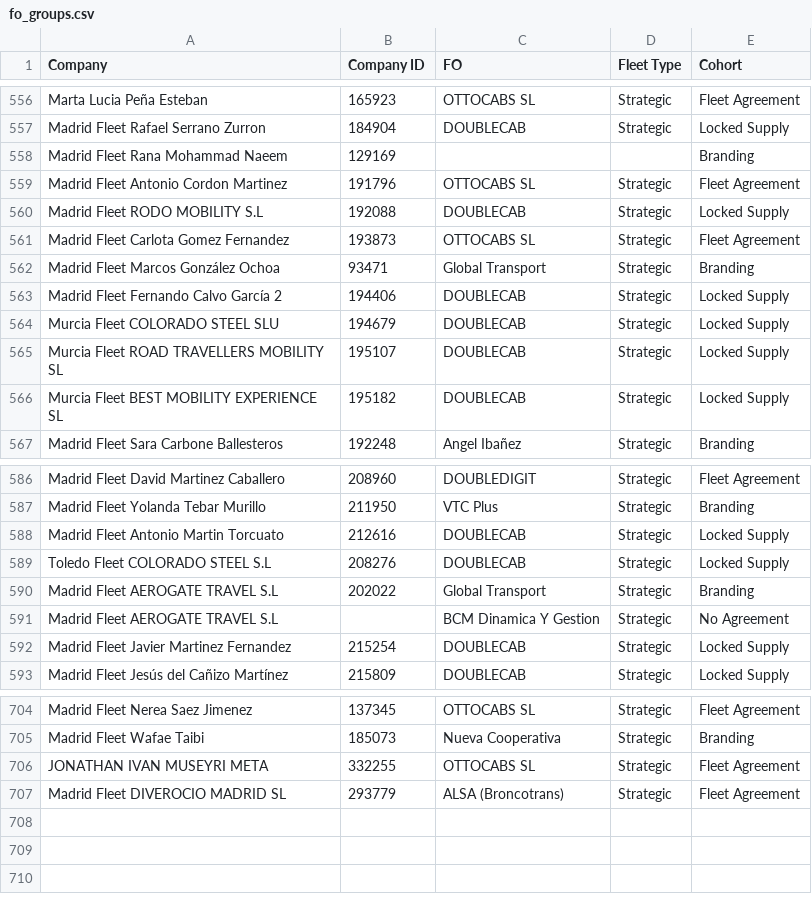
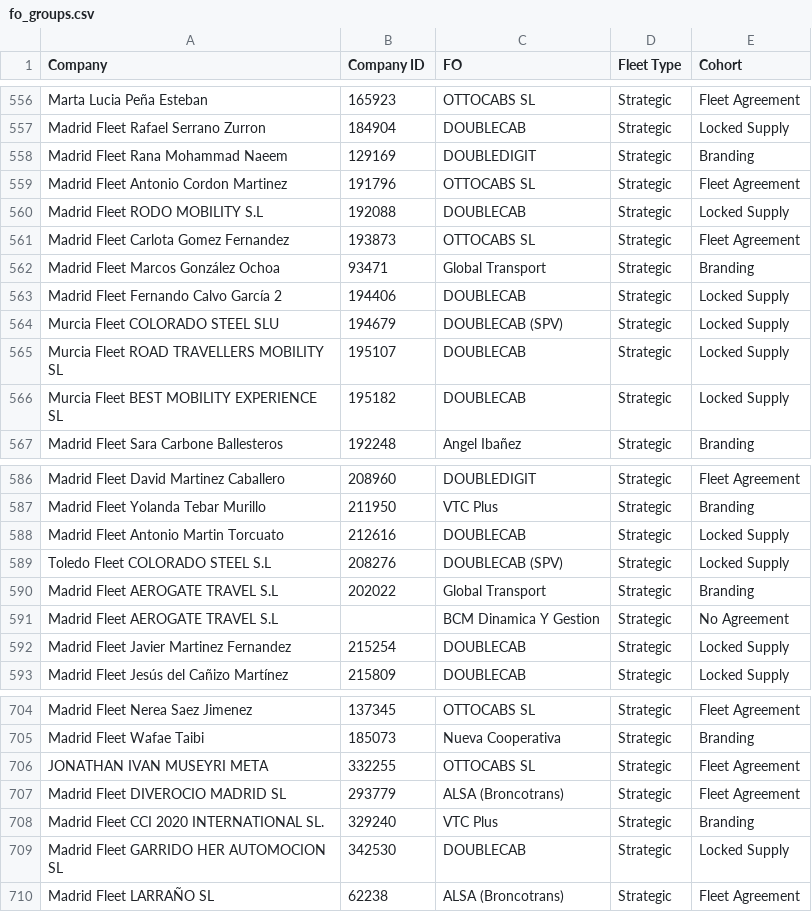
Before and after one commit to barbaracabanillas/bolt-fleet-dashboard, a CSV file: fo_groups.csv, drawn as a sheet; only a part is shown, gaps mark what is left out.

```diff
--- a/fo_groups.csv
+++ b/fo_groups.csv
@@ -557,3 +557,3 @@ Marta Lucia Peña Esteban,165923,OTTOCABS SL,Strategic,Fleet Agreement
 Madrid Fleet Rafael Serrano Zurron,184904,DOUBLECAB,Strategic,Locked Supply
-Madrid Fleet Rana Mohammad Naeem,129169,,,Branding
+Madrid Fleet Rana Mohammad Naeem,129169,DOUBLEDIGIT,Strategic,Branding
 Madrid Fleet Antonio Cordon Martinez,191796,OTTOCABS SL,Strategic,Fleet Agreement
@@ -563,3 +563,3 @@ Madrid Fleet Marcos González Ochoa,93471,Global Transport,Strategic,Branding
 Madrid Fleet Fernando Calvo García 2,194406,DOUBLECAB,Strategic,Locked Supply
-Murcia Fleet COLORADO STEEL SLU,194679,DOUBLECAB,Strategic,Locked Supply
+Murcia Fleet COLORADO STEEL SLU,194679,DOUBLECAB (SPV),Strategic,Locked Supply
 Murcia Fleet ROAD TRAVELLERS MOBILITY SL,195107,DOUBLECAB,Strategic,Locked Supply
@@ -588,3 +588,3 @@ Madrid Fleet Yolanda Tebar Murillo,211950,VTC Plus,Strategic,Branding
 Madrid Fleet Antonio Martin Torcuato ,212616,DOUBLECAB,Strategic,Locked Supply
-Toledo Fleet COLORADO STEEL S.L,208276,DOUBLECAB,Strategic,Locked Supply
+Toledo Fleet COLORADO STEEL S.L,208276,DOUBLECAB (SPV),Strategic,Locked Supply
 Madrid Fleet AEROGATE TRAVEL S.L,202022,Global Transport,Strategic,Branding
@@ -707 +707,4 @@ JONATHAN IVAN MUSEYRI META,332255,OTTOCABS SL,Strategic,Fleet Agreement
 Madrid Fleet DIVEROCIO MADRID SL,293779,ALSA (Broncotrans),Strategic,Fleet Agreement
+Madrid Fleet CCI 2020 INTERNATIONAL SL.,329240,VTC Plus,Strategic,Branding
+Madrid Fleet GARRIDO HER AUTOMOCION SL,342530,DOUBLECAB,Strategic,Locked Supply
+Madrid Fleet LARRAÑO SL,62238,ALSA (Broncotrans),Strategic,Fleet Agreement
```
Also changed, not shown: 2 other files.
